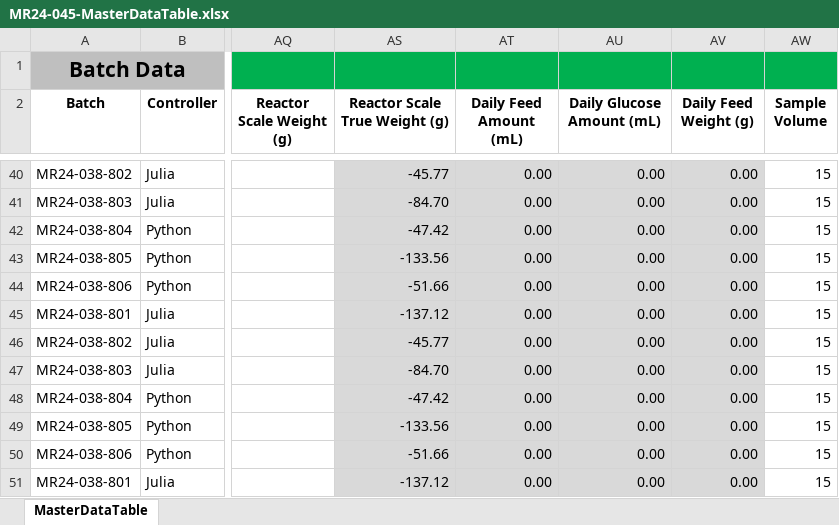
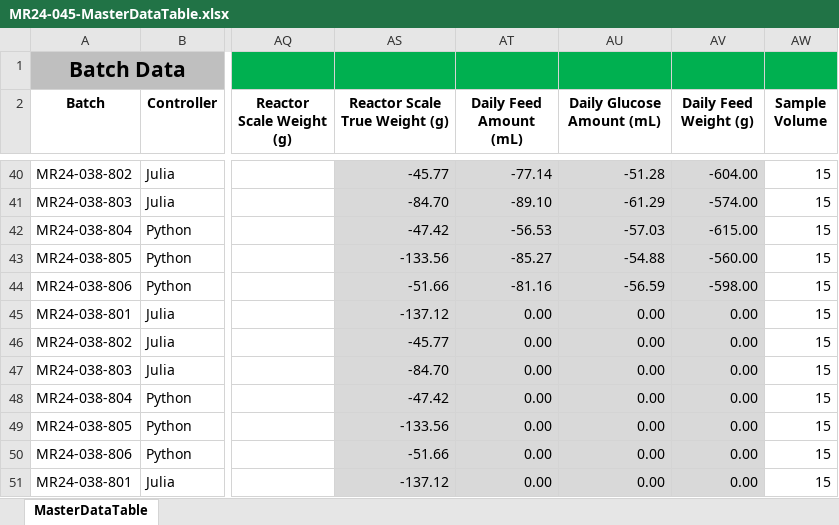
Before and after one commit to zhatz111/state-space-mpc, an Excel workbook: data/mr24-045-experiment/MR24-045-MasterDataTable.xlsx, sheet MasterDataTable, drawn as a sheet; only a part is shown, gaps mark what is left out; values as stored, in another font and other column widths than the file's, no borders; conditional formats not drawn; the diff covers the shown part only; the diff names each change by its address in the sheet, - before the commit and + after, or states it on an @@ line.

```diff
--- a/data/mr24-045-experiment/MR24-045-MasterDataTable.xlsx (sheet MasterDataTable)
+++ b/data/mr24-045-experiment/MR24-045-MasterDataTable.xlsx (sheet MasterDataTable)
-AT40 (Daily Feed Amount (mL)): 0.00
+AT40 (Daily Feed Amount (mL)): -77.14
-AU40 (Daily Glucose Amount (mL)): 0.00
+AU40 (Daily Glucose Amount (mL)): -51.28
-AV40 (Daily Feed Weight (g)): 0.00
+AV40 (Daily Feed Weight (g)): -604.00
-AT41 (Daily Feed Amount (mL)): 0.00
+AT41 (Daily Feed Amount (mL)): -89.10
-AU41 (Daily Glucose Amount (mL)): 0.00
+AU41 (Daily Glucose Amount (mL)): -61.29
-AV41 (Daily Feed Weight (g)): 0.00
+AV41 (Daily Feed Weight (g)): -574.00
-AT42 (Daily Feed Amount (mL)): 0.00
+AT42 (Daily Feed Amount (mL)): -56.53
-AU42 (Daily Glucose Amount (mL)): 0.00
+AU42 (Daily Glucose Amount (mL)): -57.03
-AV42 (Daily Feed Weight (g)): 0.00
+AV42 (Daily Feed Weight (g)): -615.00
-AT43 (Daily Feed Amount (mL)): 0.00
+AT43 (Daily Feed Amount (mL)): -85.27
-AU43 (Daily Glucose Amount (mL)): 0.00
+AU43 (Daily Glucose Amount (mL)): -54.88
-AV43 (Daily Feed Weight (g)): 0.00
+AV43 (Daily Feed Weight (g)): -560.00
-AT44 (Daily Feed Amount (mL)): 0.00
+AT44 (Daily Feed Amount (mL)): -81.16
-AU44 (Daily Glucose Amount (mL)): 0.00
+AU44 (Daily Glucose Amount (mL)): -56.59
-AV44 (Daily Feed Weight (g)): 0.00
+AV44 (Daily Feed Weight (g)): -598.00
```
Also changed, not shown: 6 added rows, 6 removed rows and 48 edited cells elsewhere in this sheet, 10 other files.
